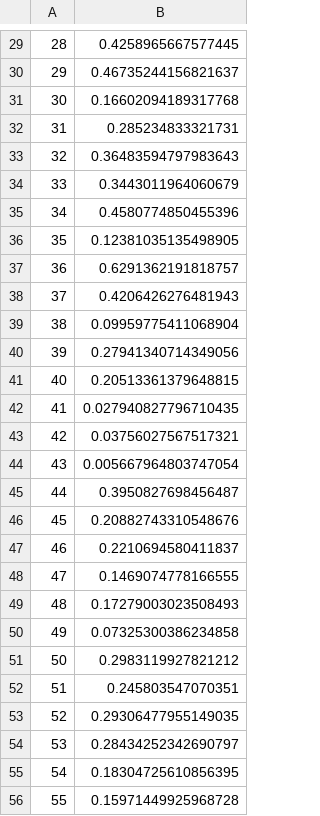
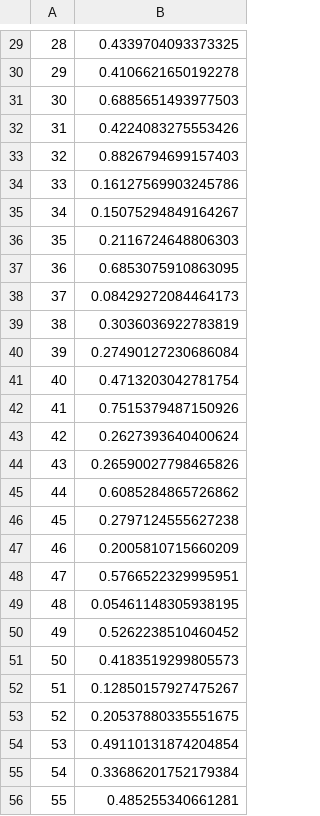
Before and after one commit to sherna90/dropout_hamiltonian_montecarlo, a CSV file: benchmarks/plants/loss_sgld_cpu.csv, drawn as a sheet; only a part is shown, gaps mark what is left out; the diff covers the shown part only.

```diff
--- a/benchmarks/plants/loss_sgld_cpu.csv
+++ b/benchmarks/plants/loss_sgld_cpu.csv
@@ -29,28 +29,28 @@
-28,0.4258965667577445
-29,0.46735244156821637
-30,0.16602094189317768
-31,0.285234833321731
-32,0.36483594797983643
-33,0.3443011964060679
-34,0.4580774850455396
-35,0.12381035135498905
-36,0.6291362191818757
-37,0.4206426276481943
-38,0.09959775411068904
-39,0.27941340714349056
-40,0.20513361379648815
-41,0.027940827796710435
-42,0.03756027567517321
-43,0.005667964803747054
-44,0.3950827698456487
-45,0.20882743310548676
-46,0.2210694580411837
-47,0.1469074778166555
-48,0.17279003023508493
-49,0.07325300386234858
-50,0.2983119927821212
-51,0.245803547070351
-52,0.29306477955149035
-53,0.28434252342690797
-54,0.18304725610856395
-55,0.15971449925968728
+28,0.4339704093373325
+29,0.4106621650192278
+30,0.6885651493977503
+31,0.4224083275553426
+32,0.8826794699157403
+33,0.16127569903245786
+34,0.15075294849164267
+35,0.2116724648806303
+36,0.6853075910863095
+37,0.08429272084464173
+38,0.3036036922783819
+39,0.27490127230686084
+40,0.4713203042781754
+41,0.7515379487150926
+42,0.2627393640400624
+43,0.26590027798465826
+44,0.6085284865726862
+45,0.2797124555627238
+46,0.2005810715660209
+47,0.5766522329995951
+48,0.05461148305938195
+49,0.5262238510460452
+50,0.4183519299805573
+51,0.12850157927475267
+52,0.20537880335551675
+53,0.49110131874204854
+54,0.33686201752179384
+55,0.485255340661281
```
Also changed, not shown: 72 edited cells elsewhere in this file, 49 other files.
